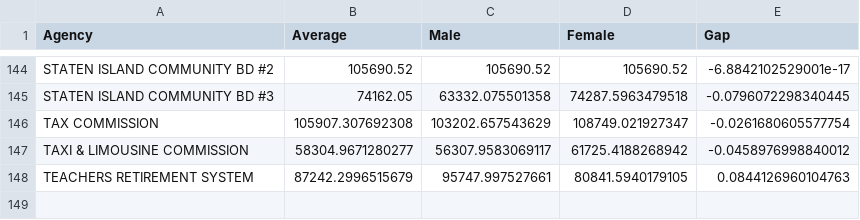
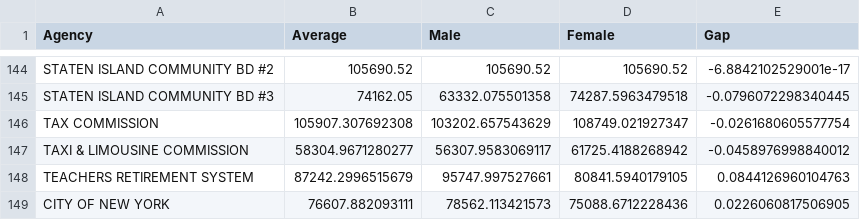
Before and after one commit to jaramana/thepaygap.nyc, a CSV file: csv/agency_summary.csv, drawn as a sheet; only a part is shown, gaps mark what is left out.

Commit message:
2020-08-13 Data Update
Include Citywide Average

```diff
--- a/csv/agency_summary.csv
+++ b/csv/agency_summary.csv
@@ -148 +148,2 @@
 "TEACHERS RETIREMENT SYSTEM",87242.2996515679,95747.997527661,80841.5940179105,0.0844126960104763
+"CITY OF NEW YORK",76607.882093111,78562.113421573,75088.6712228436,0.0226060817506905
```
Also changed, not shown: csv/title_summary.csv, 2 other files.
